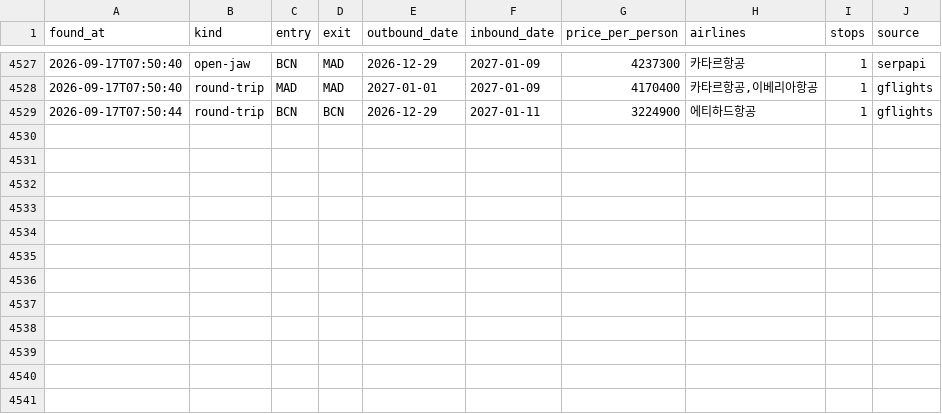
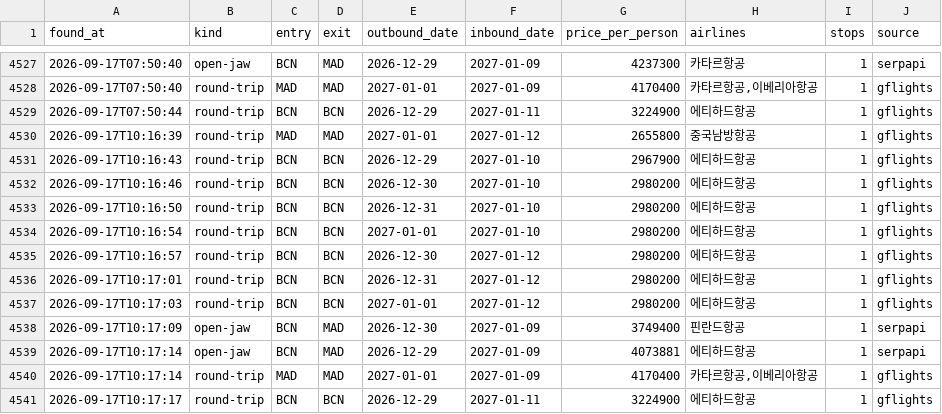
Before and after one commit to hong4137/flight-interest, a CSV file: data/history.csv, drawn as a sheet; only a part is shown, gaps mark what is left out.

```diff
--- a/data/history.csv
+++ b/data/history.csv
@@ -4529 +4529,13 @@ found_at,kind,entry,exit,outbound_date,inbound_date,price_per_person,airlines,st
 2026-09-17T07:50:44,round-trip,BCN,BCN,2026-12-29,2027-01-11,3224900,에티하드항공,1,gflights
+2026-09-17T10:16:39,round-trip,MAD,MAD,2027-01-01,2027-01-12,2655800,중국남방항공,1,gflights
+2026-09-17T10:16:43,round-trip,BCN,BCN,2026-12-29,2027-01-10,2967900,에티하드항공,1,gflights
+2026-09-17T10:16:46,round-trip,BCN,BCN,2026-12-30,2027-01-10,2980200,에티하드항공,1,gflights
+2026-09-17T10:16:50,round-trip,BCN,BCN,2026-12-31,2027-01-10,2980200,에티하드항공,1,gflights
+2026-09-17T10:16:54,round-trip,BCN,BCN,2027-01-01,2027-01-10,2980200,에티하드항공,1,gflights
+2026-09-17T10:16:57,round-trip,BCN,BCN,2026-12-30,2027-01-12,2980200,에티하드항공,1,gflights
+2026-09-17T10:17:01,round-trip,BCN,BCN,2026-12-31,2027-01-12,2980200,에티하드항공,1,gflights
+2026-09-17T10:17:03,round-trip,BCN,BCN,2027-01-01,2027-01-12,2980200,에티하드항공,1,gflights
+2026-09-17T10:17:09,open-jaw,BCN,MAD,2026-12-30,2027-01-09,3749400,핀란드항공,1,serpapi
+2026-09-17T10:17:14,open-jaw,BCN,MAD,2026-12-29,2027-01-09,4073881,에티하드항공,1,serpapi
+2026-09-17T10:17:14,round-trip,MAD,MAD,2027-01-01,2027-01-09,4170400,"카타르항공,이베리아항공",1,gflights
+2026-09-17T10:17:17,round-trip,BCN,BCN,2026-12-29,2027-01-11,3224900,에티하드항공,1,gflights
```
Also changed, not shown: 1 other file.
